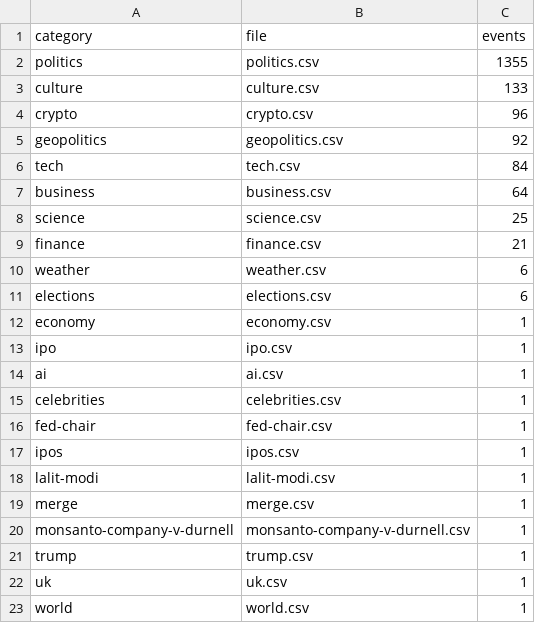
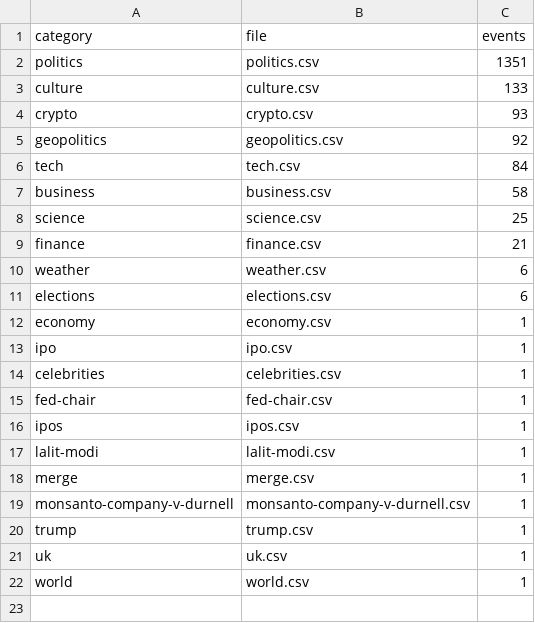
Before and after one commit to mentis-RD/polymarket-watch, a CSV file: polymarket-catalog-2026-05-20/catalog_2026-05-20/_index.csv, drawn as a sheet.

```diff
--- a/polymarket-catalog-2026-05-20/catalog_2026-05-20/_index.csv
+++ b/polymarket-catalog-2026-05-20/catalog_2026-05-20/_index.csv
@@ -1,8 +1,8 @@
 category,file,events
-politics,politics.csv,1355
+politics,politics.csv,1351
 culture,culture.csv,133
-crypto,crypto.csv,96
+crypto,crypto.csv,93
 geopolitics,geopolitics.csv,92
 tech,tech.csv,84
-business,business.csv,64
+business,business.csv,58
 science,science.csv,25
@@ -13,3 +13,2 @@ economy,economy.csv,1
 ipo,ipo.csv,1
-ai,ai.csv,1
 celebrities,celebrities.csv,1
```
Also changed, not shown: 5 other files.
